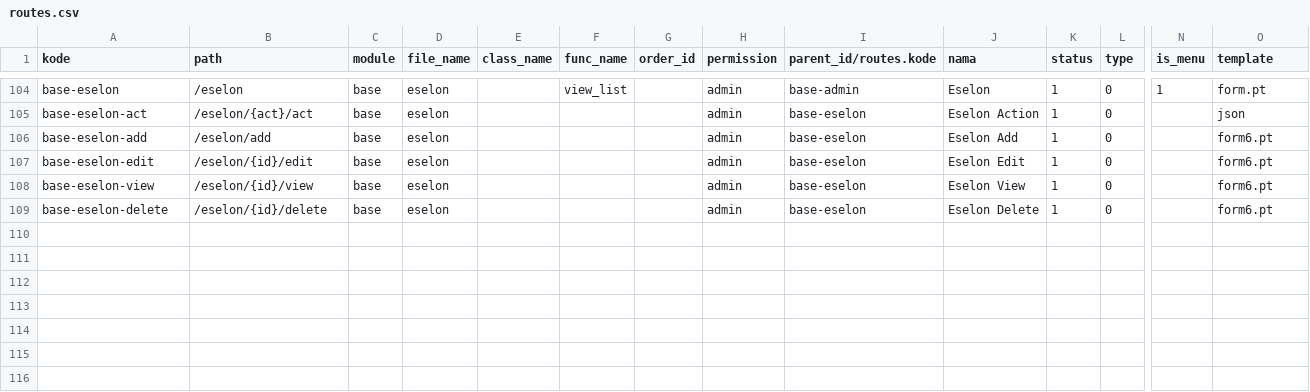
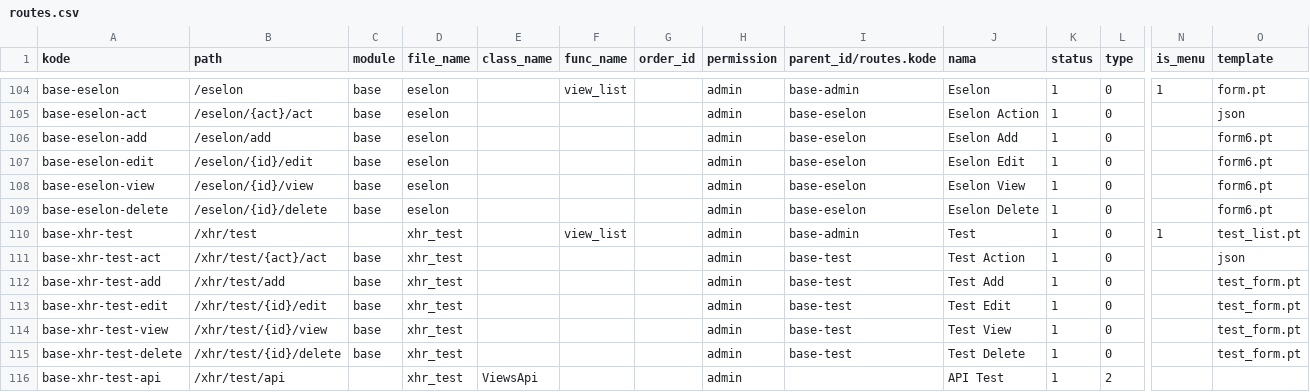
Before and after one commit to cendekia-mu/opensipkd-base, a CSV file: opensipkd/base/scripts/data/routes.csv, drawn as a sheet; only a part is shown, gaps mark what is left out; rows hold the shown columns only; the diff names each change by its address in the sheet, - before the commit and + after, or states it on an @@ line.

Commit message:
feat: Add TestModel and related API views, forms, and templates

```diff
--- a/opensipkd/base/scripts/data/routes.csv
+++ b/opensipkd/base/scripts/data/routes.csv
+row 110: base-xhr-test | /xhr/test |  | xhr_test |  | view_list |  | admin | base-admin | Test | 1 | 0 | 1 | test_list.pt
+row 111: base-xhr-test-act | /xhr/test/{act}/act | base | xhr_test |  |  |  | admin | base-test | Test Action | 1 | 0 |  | json
+row 112: base-xhr-test-add | /xhr/test/add | base | xhr_test |  |  |  | admin | base-test | Test Add | 1 | 0 |  | test_form.pt
+row 113: base-xhr-test-edit | /xhr/test/{id}/edit | base | xhr_test |  |  |  | admin | base-test | Test Edit | 1 | 0 |  | test_form.pt
+row 114: base-xhr-test-view | /xhr/test/{id}/view | base | xhr_test |  |  |  | admin | base-test | Test View | 1 | 0 |  | test_form.pt
+row 115: base-xhr-test-delete | /xhr/test/{id}/delete | base | xhr_test |  |  |  | admin | base-test | Test Delete | 1 | 0 |  | test_form.pt
+row 116: base-xhr-test-api | /xhr/test/api |  | xhr_test | ViewsApi |  |  | admin |  | API Test | 1 | 2
```
Also changed, not shown: 8 other files.
